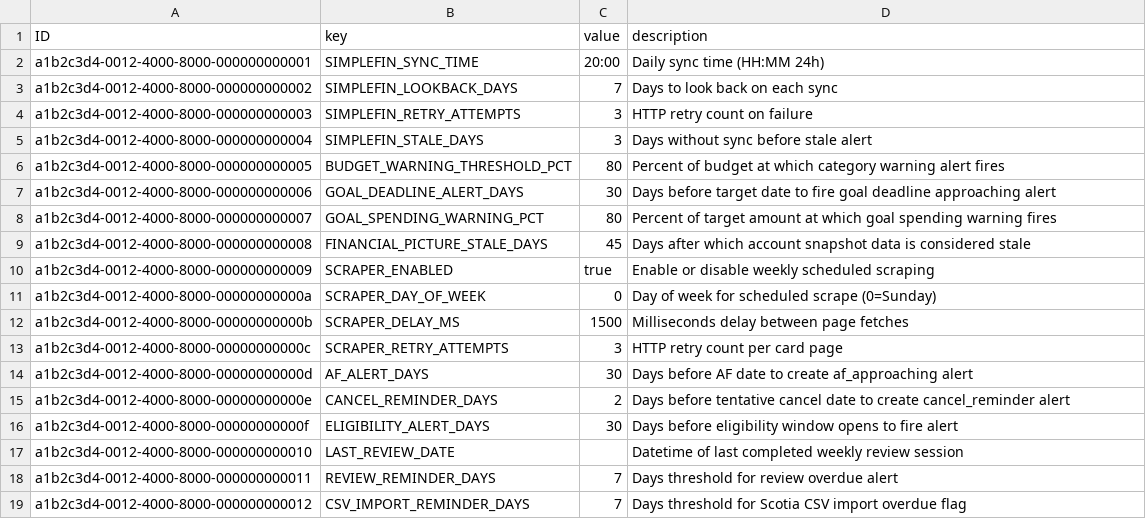
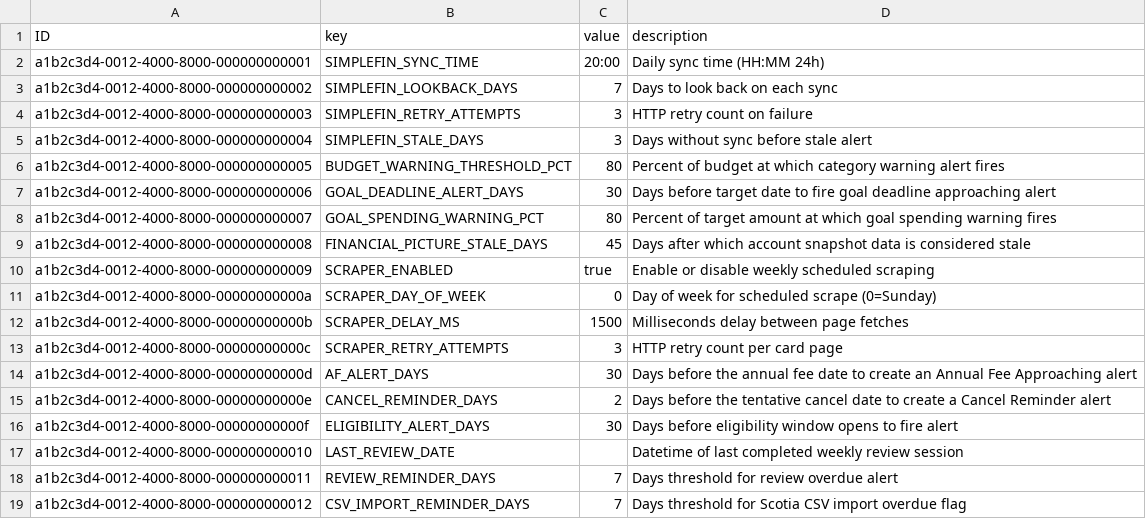
Before and after one commit to sseryani98/LifeOS, a CSV file: Financial Planner/db/data/com.financialplanner-SystemConfig.csv, drawn as a sheet.

```diff
--- a/Financial Planner/db/data/com.financialplanner-SystemConfig.csv
+++ b/Financial Planner/db/data/com.financialplanner-SystemConfig.csv
@@ -13,4 +13,4 @@ a1b2c3d4-0012-4000-8000-00000000000b,SCRAPER_DELAY_MS,1500,Milliseconds delay be
 a1b2c3d4-0012-4000-8000-00000000000c,SCRAPER_RETRY_ATTEMPTS,3,HTTP retry count per card page
-a1b2c3d4-0012-4000-8000-00000000000d,AF_ALERT_DAYS,30,Days before AF date to create af_approaching alert
-a1b2c3d4-0012-4000-8000-00000000000e,CANCEL_REMINDER_DAYS,2,Days before tentative cancel date to create cancel_reminder alert
+a1b2c3d4-0012-4000-8000-00000000000d,AF_ALERT_DAYS,30,Days before the annual fee date to create an Annual Fee Approaching alert
+a1b2c3d4-0012-4000-8000-00000000000e,CANCEL_REMINDER_DAYS,2,Days before the tentative cancel date to create a Cancel Reminder alert
 a1b2c3d4-0012-4000-8000-00000000000f,ELIGIBILITY_ALERT_DAYS,30,Days before eligibility window opens to fire alert
```
Also changed, not shown: 8 other files.
